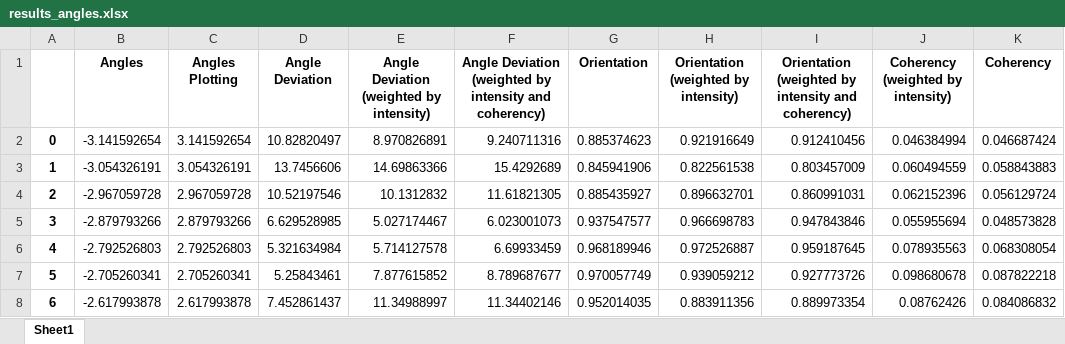
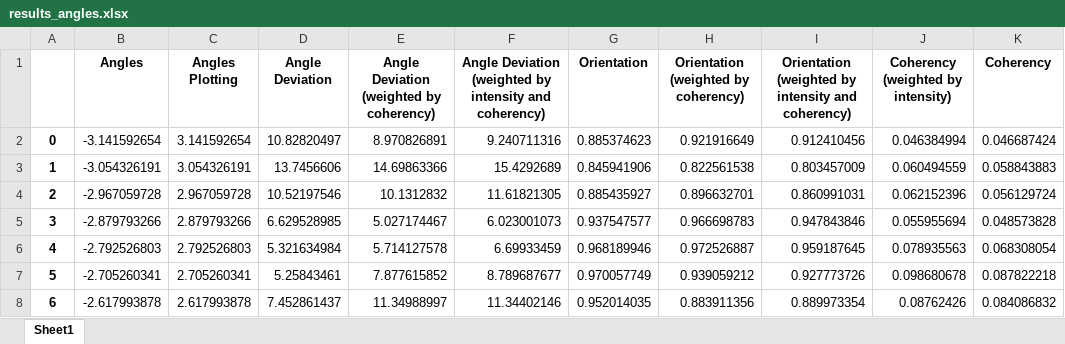
Before and after one commit to davidbhr/CompactionAnalyzer, an Excel workbook: CompactionAnalyzer/Analysis_output/dsfsd/cell/results_angles.xlsx, sheet Sheet1, drawn as a sheet; only a part is shown; values as stored, in another font and other column widths than the file's, no borders; the diff names each change by its address in the sheet, - before the commit and + after, or states it on an @@ line.

```diff
--- a/CompactionAnalyzer/Analysis_output/dsfsd/cell/results_angles.xlsx (sheet Sheet1)
+++ b/CompactionAnalyzer/Analysis_output/dsfsd/cell/results_angles.xlsx (sheet Sheet1)
-E1: Angle Deviation (weighted by intensity)
+E1: Angle Deviation (weighted by coherency)
-H1: Orientation (weighted by intensity)
+H1: Orientation (weighted by coherency)
```
Also changed, not shown: CompactionAnalyzer/Analysis_output/dsfsd/cell/results_distance.xlsx, CompactionAnalyzer/Analysis_output/dsfsd/cell/results_total.xlsx, 15 other files.
